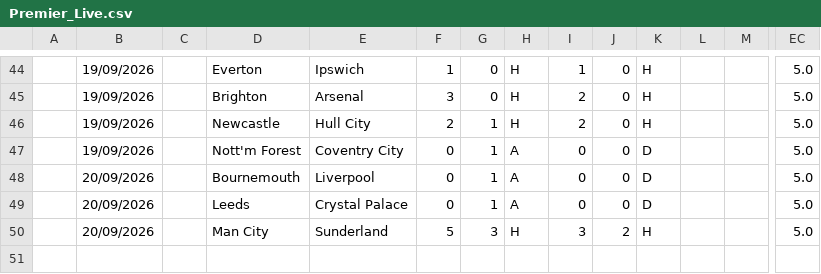
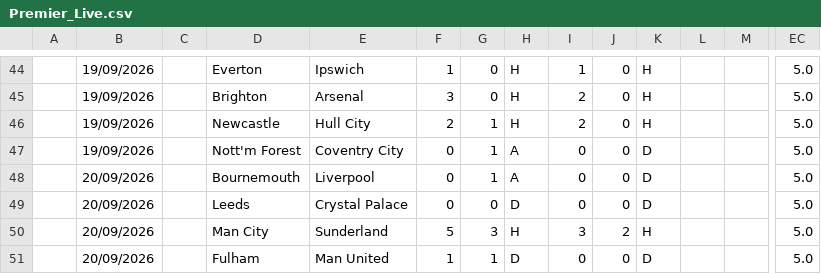
Before and after one commit to iFelice/SoccerMath2.0, a CSV file: SoccerMath/database/Premier_Live.csv, drawn as a sheet; only a part is shown, gaps mark what is left out; rows hold the shown columns only; the diff names each change by its address in the sheet, - before the commit and + after, or states it on an @@ line.

```diff
--- a/SoccerMath/database/Premier_Live.csv
+++ b/SoccerMath/database/Premier_Live.csv
-G49: 1
+G49: 0
-H49: A
+H49: D
+row 51:  | 20/09/2026 |  | Fulham | Man United | 1 | 1 | D | 0 | 0 | D |  |  | 5.0
```
Also changed, not shown: SoccerMath/database/Bundesliga_Live.csv, SoccerMath/database/LaLiga_Live.csv, 2 other files.
